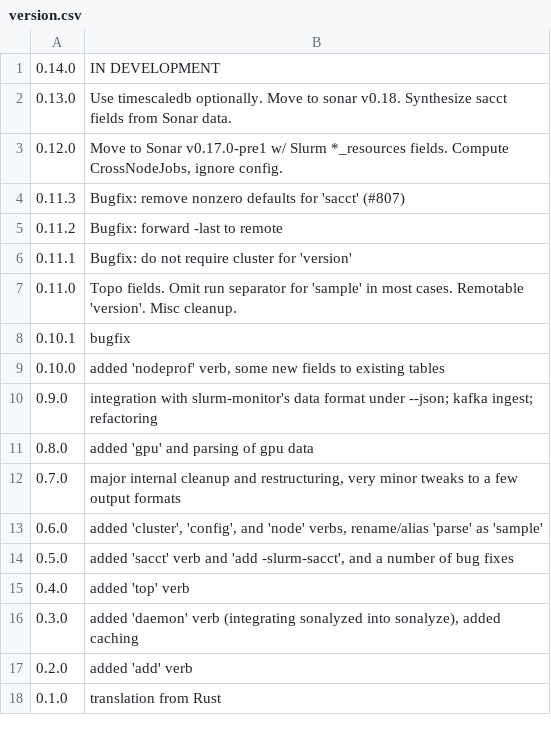
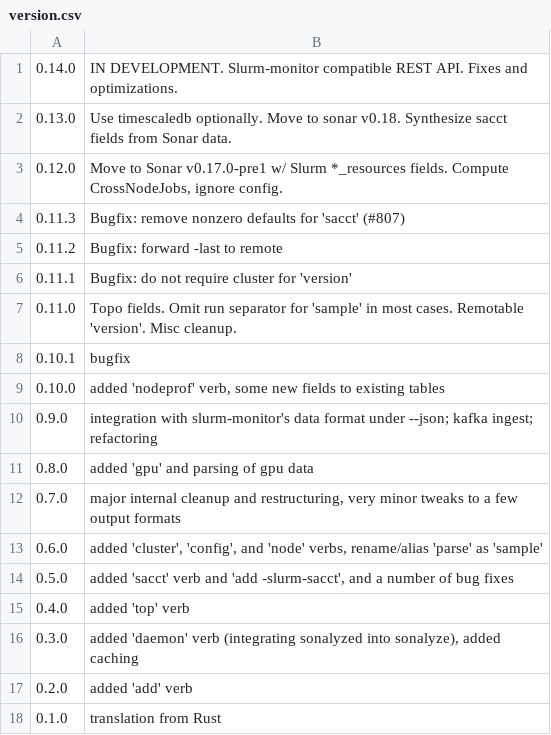
Before and after one commit to NAICNO/Jobanalyzer, a CSV file: code/sonalyze/cmd/version/version.csv, drawn as a sheet.

```diff
--- a/code/sonalyze/cmd/version/version.csv
+++ b/code/sonalyze/cmd/version/version.csv
@@ -1,2 +1,2 @@
-"0.14.0","IN DEVELOPMENT"
+"0.14.0","IN DEVELOPMENT.  Slurm-monitor compatible REST API.  Fixes and optimizations."
 "0.13.0","Use timescaledb optionally.  Move to sonar v0.18.  Synthesize sacct fields from Sonar data."
```
Also changed, not shown: 4 other files.
